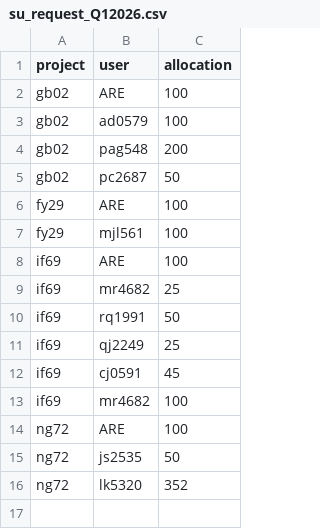
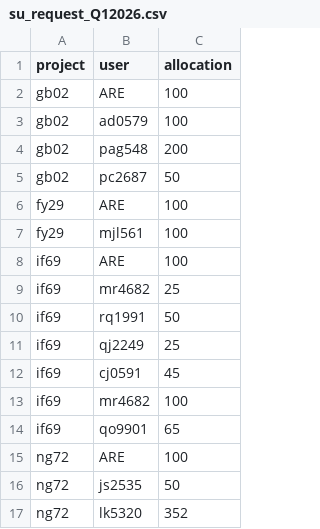
Before and after one commit to 21centuryweather/nci_resource_tools, a CSV file: docs/su_request_Q12026.csv, drawn as a sheet.

Commit message:
Add new entry for qo9901 in su_request_Q12026.csv

```diff
--- a/docs/su_request_Q12026.csv
+++ b/docs/su_request_Q12026.csv
@@ -13,2 +13,3 @@ if69, cj0591, 45
 if69, mr4682, 100
+if69, qo9901, 65
 ng72, ARE, 100
```
